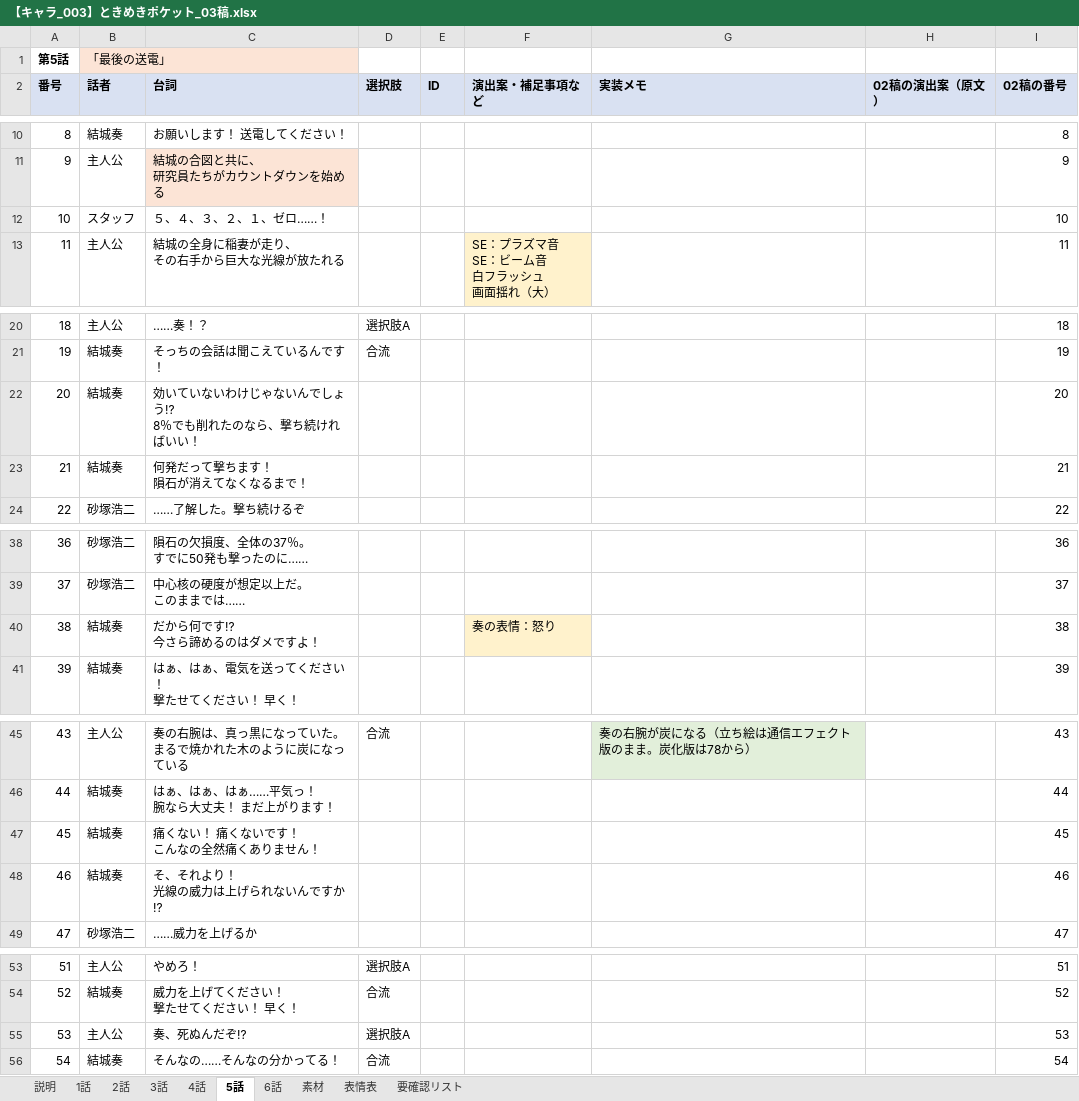
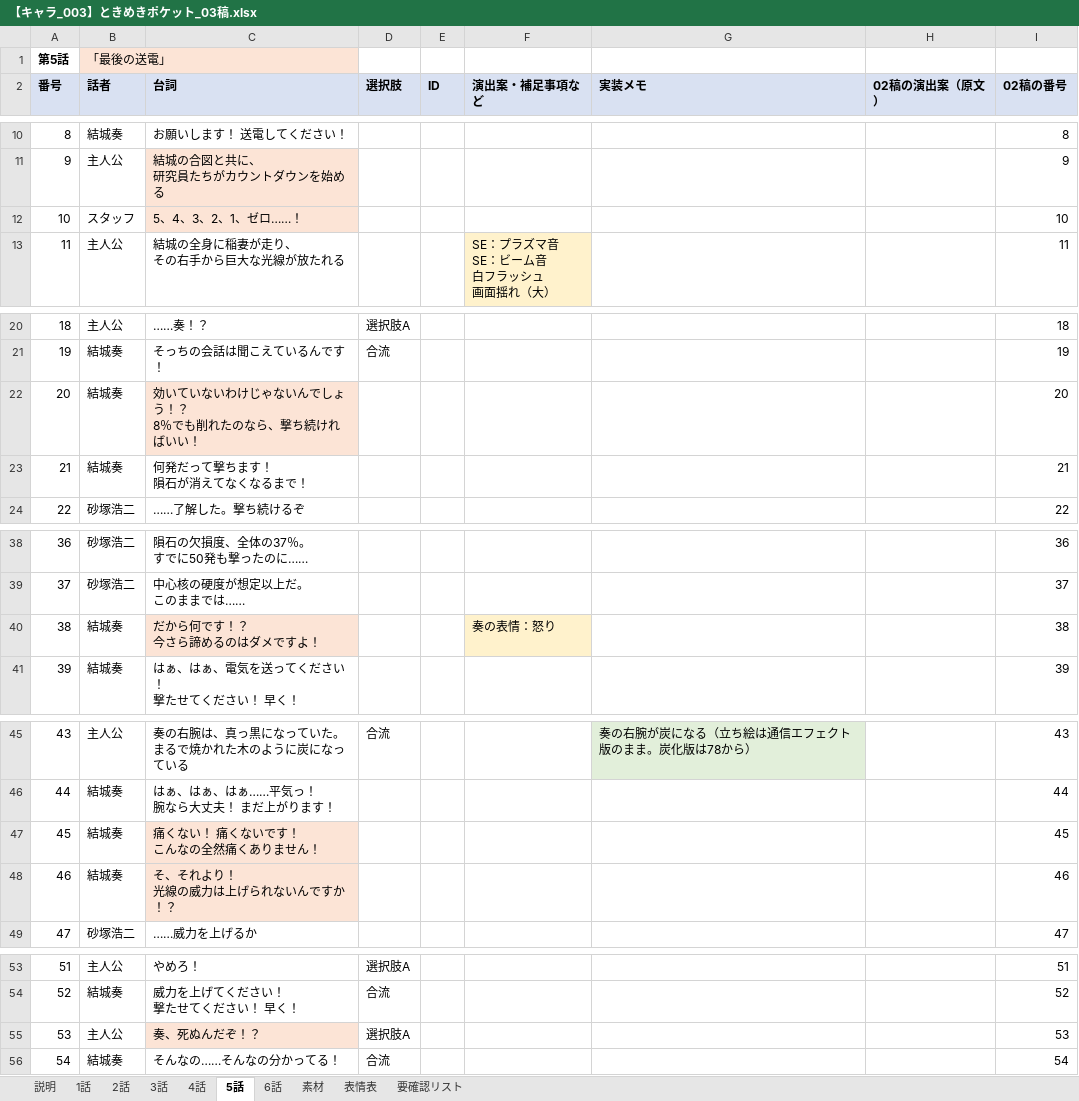
Before and after one commit to omen-Inc/utageTest, an Excel workbook: docs/【キャラ_003】ときめきポケット_03稿.xlsx, sheet 5話, drawn as a sheet; only a part is shown, gaps mark what is left out; values as stored, in another font and other column widths than the file's, no borders; ↵ is a line break in a cell; the diff covers the shown part only; the diff names each change by its address in the sheet, - before the commit and + after, or states it on an @@ line.

```diff
--- a/docs/【キャラ_003】ときめきポケット_03稿.xlsx (sheet 5話)
+++ b/docs/【キャラ_003】ときめきポケット_03稿.xlsx (sheet 5話)
-C12 (台詞): ５、４、３、２、１、ゼロ……！
+C12 (台詞): 5、4、3、2、1、ゼロ……！
-C12 fill: none
+C12 fill: #FCE4D6
-C22 (台詞): 効いていないわけじゃないんでしょう⁉ ↵ 8％でも削れたのなら、撃ち続ければいい！
+C22 (台詞): 効いていないわけじゃないんでしょう！？ ↵ 8％でも削れたのなら、撃ち続ければいい！
-C22 fill: none
+C22 fill: #FCE4D6
-C40 (台詞): だから何です⁉ ↵ 今さら諦めるのはダメですよ！
+C40 (台詞): だから何です！？ ↵ 今さら諦めるのはダメですよ！
-C40 fill: none
+C40 fill: #FCE4D6
-C47:C48 fill: none
+C47:C48 fill: #FCE4D6
-C48 (台詞): そ、それより！ ↵ 光線の威力は上げられないんですか⁉
+C48 (台詞): そ、それより！ ↵ 光線の威力は上げられないんですか！？
-C55 (台詞): 奏、死ぬんだぞ⁉
+C55 (台詞): 奏、死ぬんだぞ！？
-C55 fill: none
+C55 fill: #FCE4D6
```
Also changed, not shown: 1 edited cell and cell formats elsewhere in this sheet, sheet 要確認リスト, sheet 表情表, sheet 1話, sheet 6話, sheet 3話, sheet 4話, 1 more sheet.
